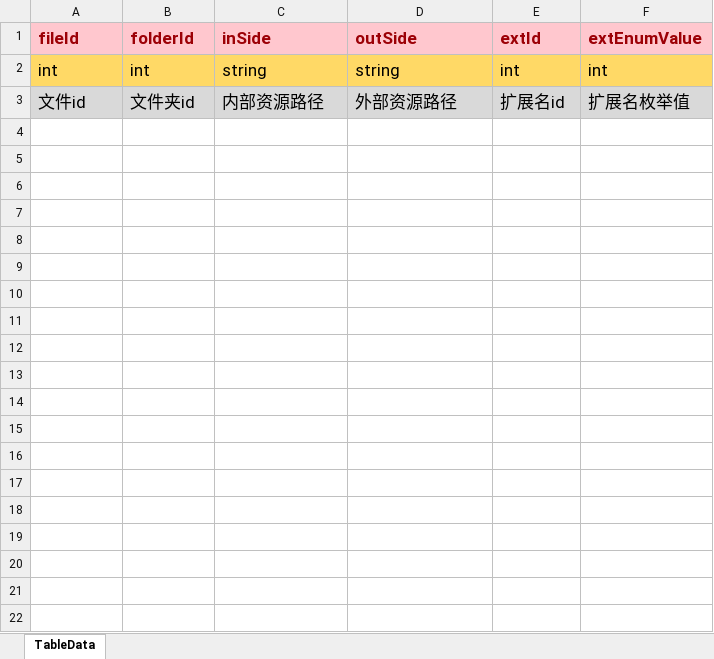
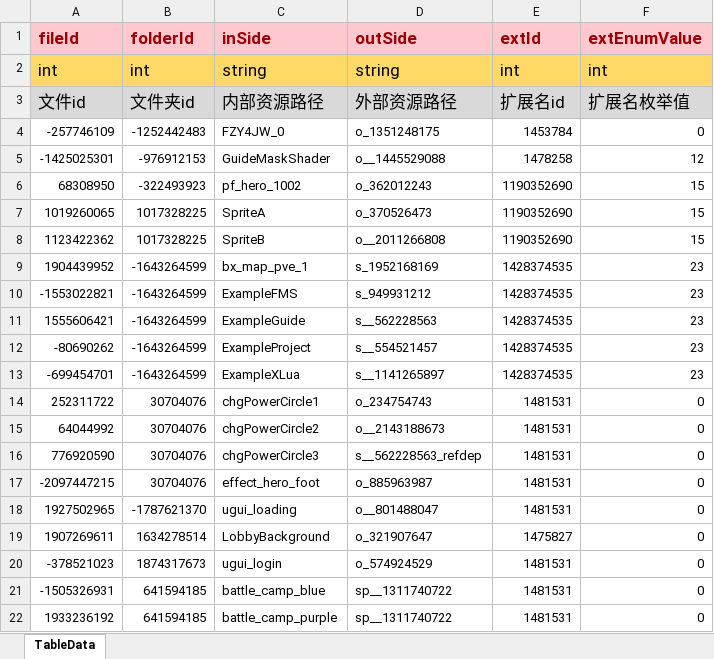
Before and after one commit to LunaticToy47/StrayFogUnity3d, an Excel workbook: Assets/Game/Editor/XLS/AssetDiskMapingFile.xlsx, sheet TableData, drawn as a sheet; only a part is shown; values as stored, in another font and other column widths than the file's, no borders; conditional formats not drawn; the diff covers the shown part only; the diff names each change by its address in the sheet, - before the commit and + after, or states it on an @@ line.

```diff
--- a/Assets/Game/Editor/XLS/AssetDiskMapingFile.xlsx (sheet TableData)
+++ b/Assets/Game/Editor/XLS/AssetDiskMapingFile.xlsx (sheet TableData)
+row 4: -257746109 | -1252442483 | FZY4JW_0 | o_1351248175 | 1453784 | 0
+row 5: -1425025301 | -976912153 | GuideMaskShader | o__1445529088 | 1478258 | 12
+row 6: 68308950 | -322493923 | pf_hero_1002 | o_362012243 | 1190352690 | 15
+row 7: 1019260065 | 1017328225 | SpriteA | o_370526473 | 1190352690 | 15
+row 8: 1123422362 | 1017328225 | SpriteB | o__2011266808 | 1190352690 | 15
+row 9: 1904439952 | -1643264599 | bx_map_pve_1 | s_1952168169 | 1428374535 | 23
+row 10: -1553022821 | -1643264599 | ExampleFMS | s_949931212 | 1428374535 | 23
+row 11: 1555606421 | -1643264599 | ExampleGuide | s__562228563 | 1428374535 | 23
+row 12: -80690262 | -1643264599 | ExampleProject | s__554521457 | 1428374535 | 23
+row 13: -699454701 | -1643264599 | ExampleXLua | s__1141265897 | 1428374535 | 23
+row 14: 252311722 | 30704076 | chgPowerCircle1 | o_234754743 | 1481531 | 0
+row 15: 64044992 | 30704076 | chgPowerCircle2 | o__2143188673 | 1481531 | 0
+row 16: 776920590 | 30704076 | chgPowerCircle3 | s__562228563_refdep | 1481531 | 0
+row 17: -2097447215 | 30704076 | effect_hero_foot | o_885963987 | 1481531 | 0
+row 18: 1927502965 | -1787621370 | ugui_loading | o__801488047 | 1481531 | 0
+row 19: 1907269611 | 1634278514 | LobbyBackground | o_321907647 | 1475827 | 0
+row 20: -378521023 | 1874317673 | ugui_login | o_574924529 | 1481531 | 0
+row 21: -1505326931 | 641594185 | battle_camp_blue | sp__1311740722 | 1481531 | 0
+row 22: 1933236192 | 641594185 | battle_camp_purple | sp__1311740722 | 1481531 | 0
```
Also changed, not shown: 126 added rows elsewhere in this sheet, Assets/Game/Editor/XLS/AssetDiskMapingFileExt.xlsx, Assets/Game/Editor/XLS/AssetDiskMapingFolder.xlsx, 8 other files.
